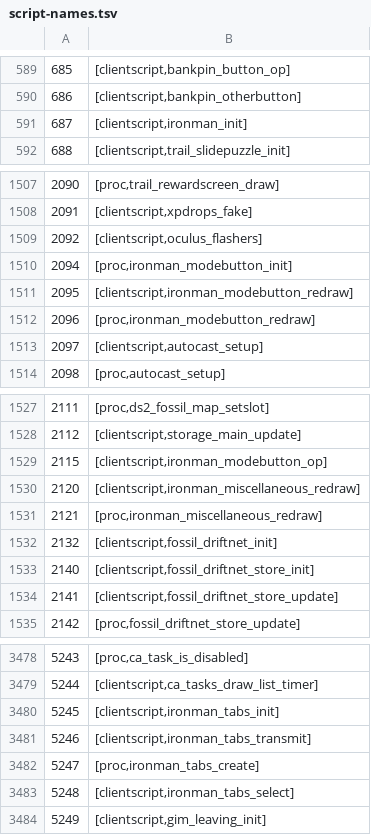
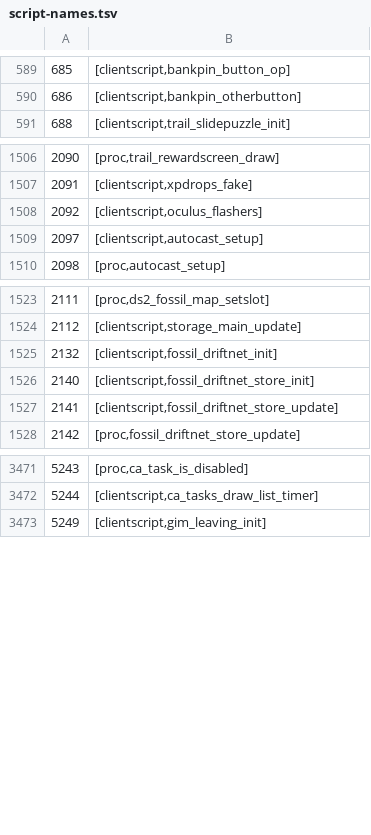
Before and after one commit to Joshua-F/cs2, a TSV file: src/main/resources/org/runestar/cs2/script-names.tsv, drawn as a sheet; only a part is shown, gaps mark what is left out.

Commit message:
Update names

```diff
--- a/src/main/resources/org/runestar/cs2/script-names.tsv
+++ b/src/main/resources/org/runestar/cs2/script-names.tsv
@@ -590,3 +590,2 @@
 686	[clientscript,bankpin_otherbutton]
-687	[clientscript,ironman_init]
 688	[clientscript,trail_slidepuzzle_init]
@@ -1509,5 +1508,2 @@
 2092	[clientscript,oculus_flashers]
-2094	[proc,ironman_modebutton_init]
-2095	[clientscript,ironman_modebutton_redraw]
-2096	[proc,ironman_modebutton_redraw]
 2097	[clientscript,autocast_setup]
@@ -1528,5 +1524,2 @@
 2112	[clientscript,storage_main_update]
-2115	[clientscript,ironman_modebutton_op]
-2120	[clientscript,ironman_miscellaneous_redraw]
-2121	[proc,ironman_miscellaneous_redraw]
 2132	[clientscript,fossil_driftnet_init]
@@ -3479,6 +3472,2 @@
 5244	[clientscript,ca_tasks_draw_list_timer]
-5245	[clientscript,ironman_tabs_init]
-5246	[clientscript,ironman_tabs_transmit]
-5247	[proc,ironman_tabs_create]
-5248	[clientscript,ironman_tabs_select]
 5249	[clientscript,gim_leaving_init]
```
Also changed, not shown: src/main/resources/org/runestar/cs2/loc-names.tsv, src/main/resources/org/runestar/cs2/model-names.tsv, 1 other file.
